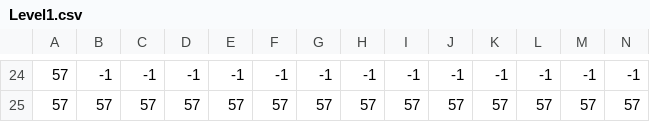
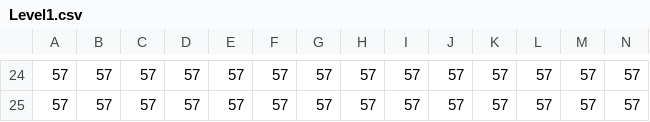
Before and after one commit to CreativeLoopStudios/hacker-guy, a CSV file: maps-tiled/Level1.csv (was HackerGuy.gmx/datafiles/Levels/Level1.csv), drawn as a sheet; only a part is shown, gaps mark what is left out; the diff covers the shown part only; the diff names each change by its address in the sheet, - before the commit and + after, or states it on an @@ line.

```diff
--- a/HackerGuy.gmx/datafiles/Levels/Level1.csv
+++ b/maps-tiled/Level1.csv
-B24: -1
+B24: 57
-C24: -1
+C24: 57
-D24: -1
+D24: 57
-E24: -1
+E24: 57
-F24: -1
+F24: 57
-G24: -1
+G24: 57
-H24: -1
+H24: 57
-I24: -1
+I24: 57
-J24: -1
+J24: 57
-K24: -1
+K24: 57
-L24: -1
+L24: 57
-M24: -1
+M24: 57
-N24: -1
+N24: 57
```
Also changed, not shown: 3 added rows, 3 removed rows and 18 edited cells elsewhere in this file, 6 other files.
